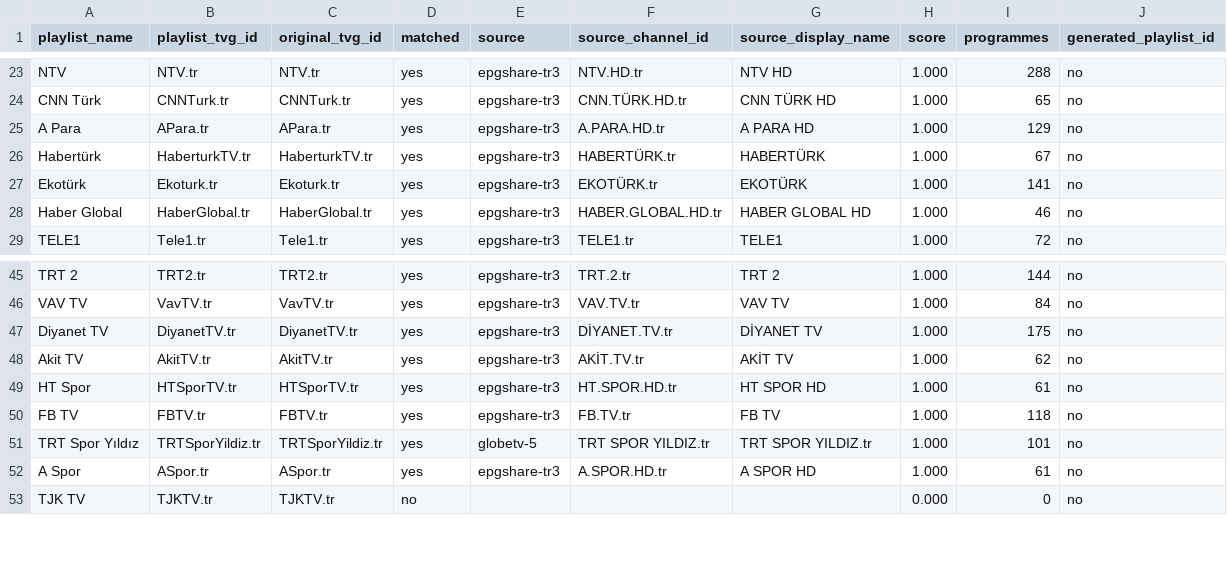
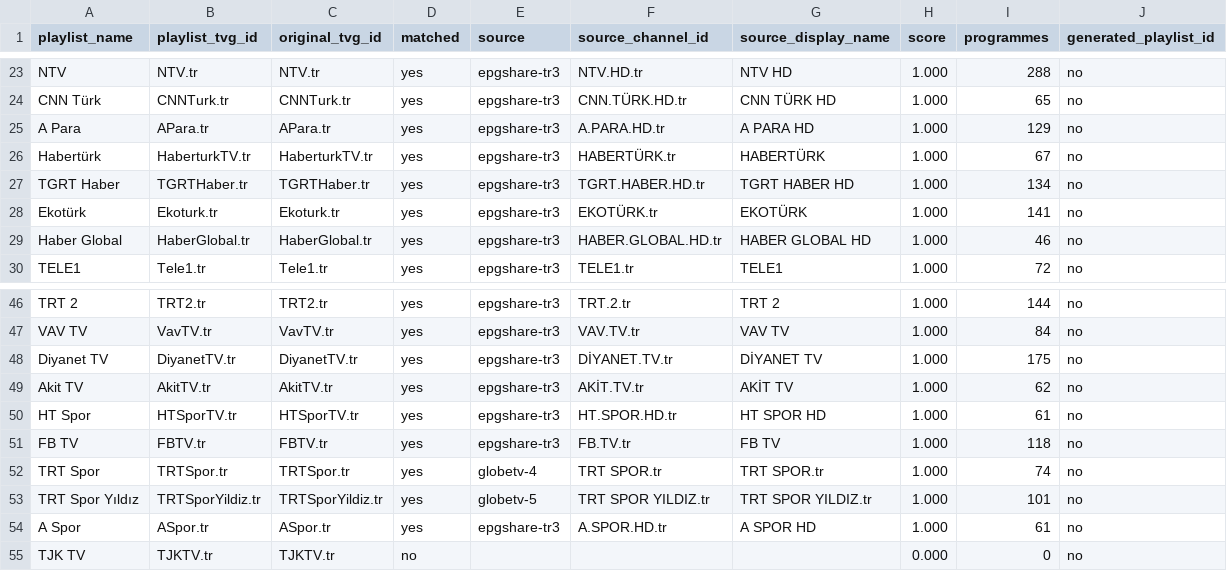
Before and after one commit to YananHelena/iptv2, a CSV file: match-report.csv, drawn as a sheet; only a part is shown, gaps mark what is left out.

```diff
--- a/match-report.csv
+++ b/match-report.csv
@@ -26,2 +26,3 @@ A Para,APara.tr,APara.tr,yes,epgshare-tr3,A.PARA.HD.tr,A PARA HD,1.000,129,no
 Habertürk,HaberturkTV.tr,HaberturkTV.tr,yes,epgshare-tr3,HABERTÜRK.tr,HABERTÜRK,1.000,67,no
+TGRT Haber,TGRTHaber.tr,TGRTHaber.tr,yes,epgshare-tr3,TGRT.HABER.HD.tr,TGRT HABER HD,1.000,134,no
 Ekotürk,Ekoturk.tr,Ekoturk.tr,yes,epgshare-tr3,EKOTÜRK.tr,EKOTÜRK,1.000,141,no
@@ -50,2 +51,3 @@ HT Spor,HTSporTV.tr,HTSporTV.tr,yes,epgshare-tr3,HT.SPOR.HD.tr,HT SPOR HD,1.000,
 FB TV,FBTV.tr,FBTV.tr,yes,epgshare-tr3,FB.TV.tr,FB TV,1.000,118,no
+TRT Spor,TRTSpor.tr,TRTSpor.tr,yes,globetv-4,TRT SPOR.tr,TRT SPOR.tr,1.000,74,no
 TRT Spor Yıldız,TRTSporYildiz.tr,TRTSporYildiz.tr,yes,globetv-5,TRT SPOR YILDIZ.tr,TRT SPOR YILDIZ.tr,1.000,101,no
```
Also changed, not shown: playlist-report.csv, 3 other files.
